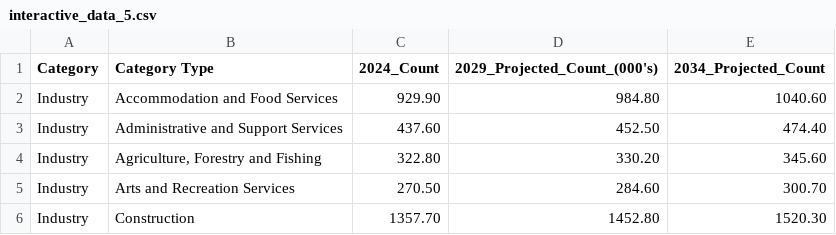
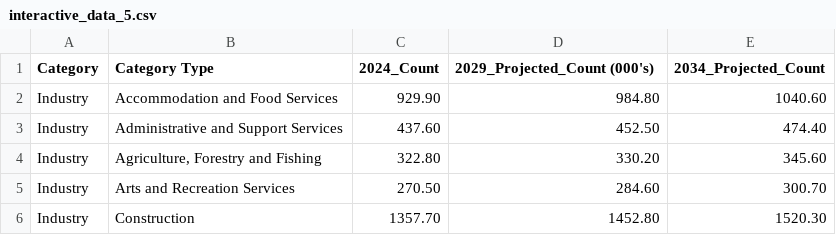
Before and after one commit to enoki05/3179, a CSV file: interactive_data_5.csv, drawn as a sheet; only a part is shown.

Commit message:
Add files via upload

```diff
--- a/interactive_data_5.csv
+++ b/interactive_data_5.csv
@@ -1,2 +1,2 @@
-Category,Category Type, 2024_Count,2029_Projected_Count_(000's),2034_Projected_Count
+Category,Category Type, 2024_Count,2029_Projected_Count (000's),2034_Projected_Count
 Industry,Accommodation and Food Services,929.90,984.80,1040.60
```
